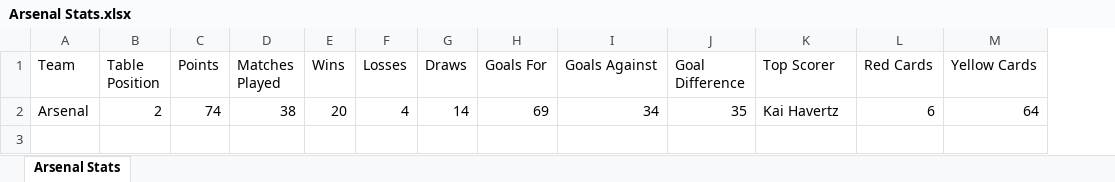
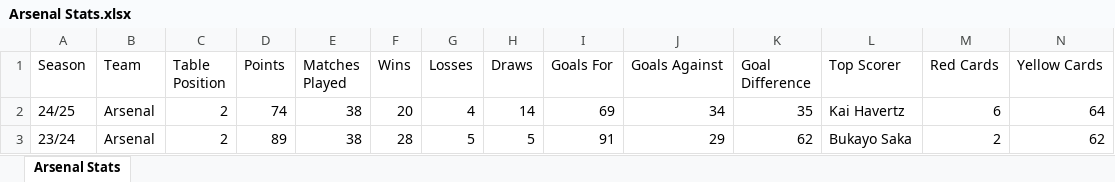
Before and after one commit to eviemarginson/Uni-Assignment, an Excel workbook: Football Club Stats.zip_unzipped/Football Club Stats/Arsenal Stats.xlsx, sheet Arsenal Stats, drawn as a sheet; values as stored, in another font and other column widths than the file's, no borders; table styles not drawn; the diff names each change by its address in the sheet, - before the commit and + after, or states it on an @@ line.

```diff
--- a/Football Club Stats.zip_unzipped/Football Club Stats/Arsenal Stats.xlsx (sheet Arsenal Stats)
+++ b/Football Club Stats.zip_unzipped/Football Club Stats/Arsenal Stats.xlsx (sheet Arsenal Stats)
+column A (Season), row 2: 24/25
+row 3: 23/24 | Arsenal | 2 | 89 | 38 | 28 | 5 | 5 | 91 | 29 | 62 | Bukayo Saka | 2 | 62
```
Also changed, not shown: Football Club Stats.zip_unzipped/Football Club Stats/Aston Villa Stats.xlsx, Football Club Stats.zip_unzipped/Football Club Stats/Brighton Stats.xlsx, 20 other files.
